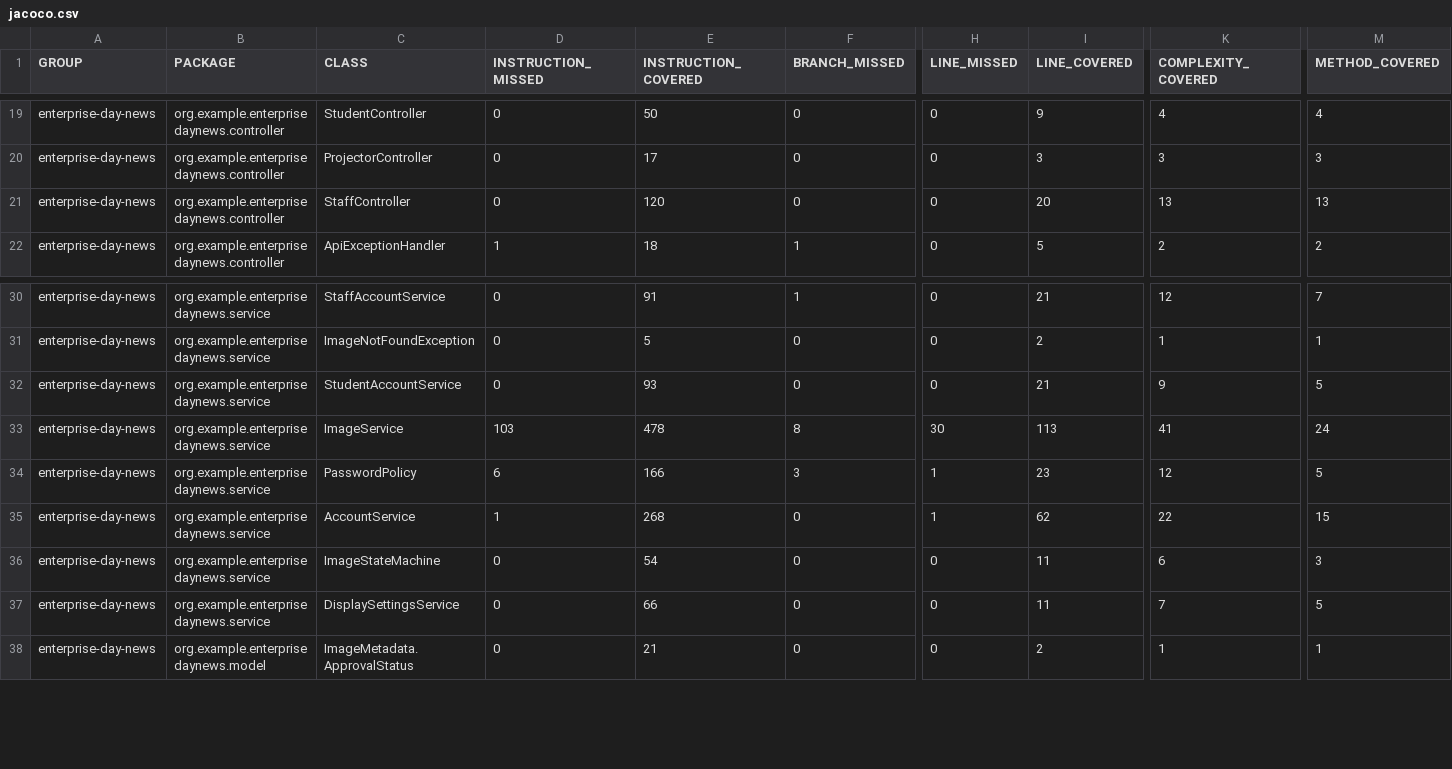
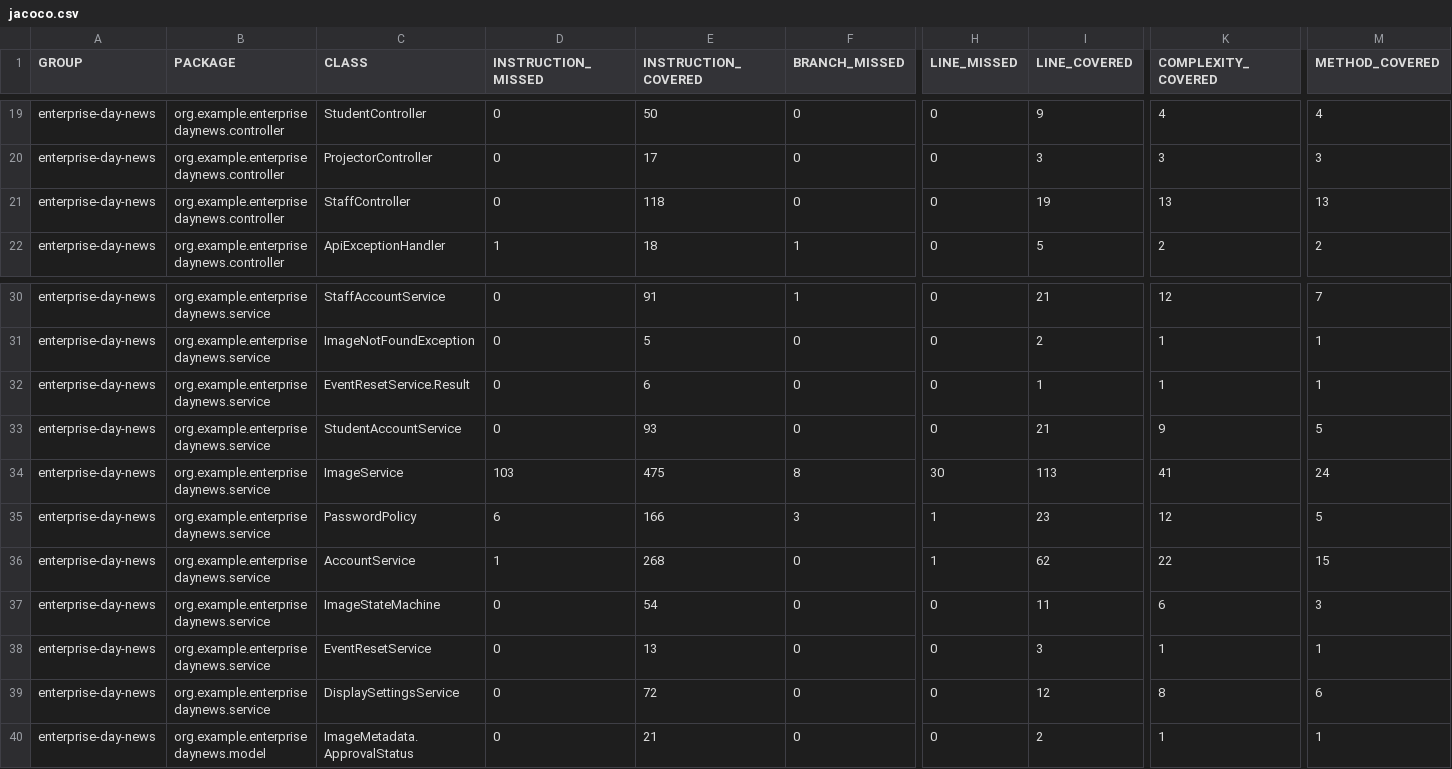
Before and after one commit to seasoned-coder/EnterpriseDayNews, a CSV file: jacoco.csv, drawn as a sheet; only a part is shown, gaps mark what is left out; addresses are those after the commit; rows hold the shown columns only; the diff names each change by its address in the sheet, - before the commit and + after, or states it on an @@ line.

```diff
--- a/jacoco.csv
+++ b/jacoco.csv
-E21 (INSTRUCTION_COVERED): 120
+E21 (INSTRUCTION_COVERED): 118
-I21 (LINE_COVERED): 20
+I21 (LINE_COVERED): 19
+row 32: enterprise-day-news | org.example.enterprisedaynews.service | EventResetService.Result | 0 | 6 | 0 | 0 | 1 | 1 | 1
-E34 (INSTRUCTION_COVERED): 478
+E34 (INSTRUCTION_COVERED): 475
+row 38: enterprise-day-news | org.example.enterprisedaynews.service | EventResetService | 0 | 13 | 0 | 0 | 3 | 1 | 1
-E39 (INSTRUCTION_COVERED): 66
+E39 (INSTRUCTION_COVERED): 72
-I39 (LINE_COVERED): 11
+I39 (LINE_COVERED): 12
-K39 (COMPLEXITY_COVERED): 7
+K39 (COMPLEXITY_COVERED): 8
-M39 (METHOD_COVERED): 5
+M39 (METHOD_COVERED): 6
```
Also changed, not shown: 16 other files.
